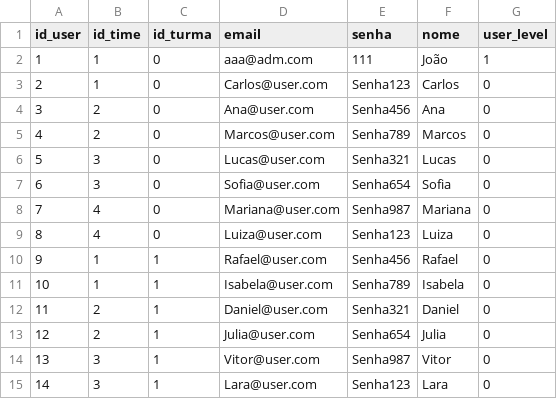
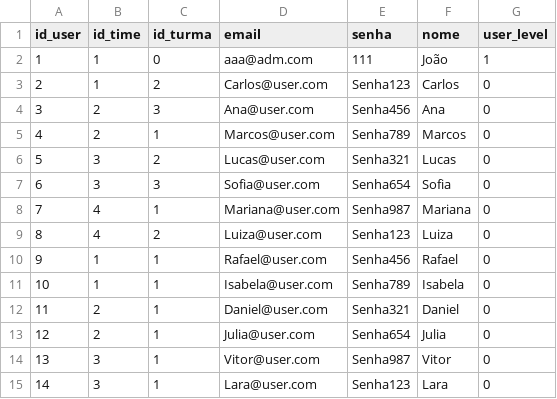
Before and after one commit to AndreWakugawa/DevMinds, a CSV file: usersDB.csv, drawn as a sheet; only a part is shown.

Commit message:
Update usersDB.csv
change: users em turma id:0 foram inseridos em turmas já existentes.
apenas o adm se manteve em turma id:0

```diff
--- a/usersDB.csv
+++ b/usersDB.csv
@@ -2,9 +2,9 @@ id_user,id_time,id_turma,email,senha,nome,user_level
 1,1,0,aaa@adm.com,111,João,1
-2,1,0,Carlos@user.com,Senha123,Carlos,0
-3,2,0,Ana@user.com,Senha456,Ana,0
-4,2,0,Marcos@user.com,Senha789,Marcos,0
-5,3,0,Lucas@user.com,Senha321,Lucas,0
-6,3,0,Sofia@user.com,Senha654,Sofia,0
-7,4,0,Mariana@user.com,Senha987,Mariana,0
-8,4,0,Luiza@user.com,Senha123,Luiza,0
+2,1,2,Carlos@user.com,Senha123,Carlos,0
+3,2,3,Ana@user.com,Senha456,Ana,0
+4,2,1,Marcos@user.com,Senha789,Marcos,0
+5,3,2,Lucas@user.com,Senha321,Lucas,0
+6,3,3,Sofia@user.com,Senha654,Sofia,0
+7,4,1,Mariana@user.com,Senha987,Mariana,0
+8,4,2,Luiza@user.com,Senha123,Luiza,0
 9,1,1,Rafael@user.com,Senha456,Rafael,0
```
